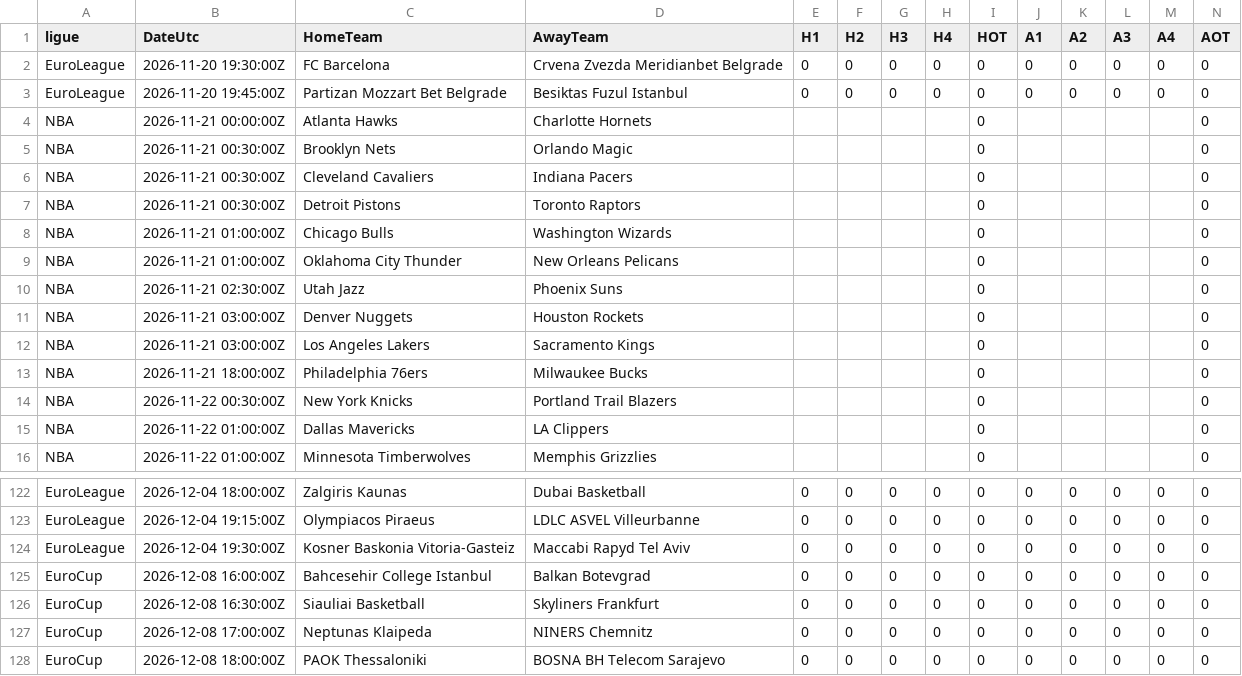
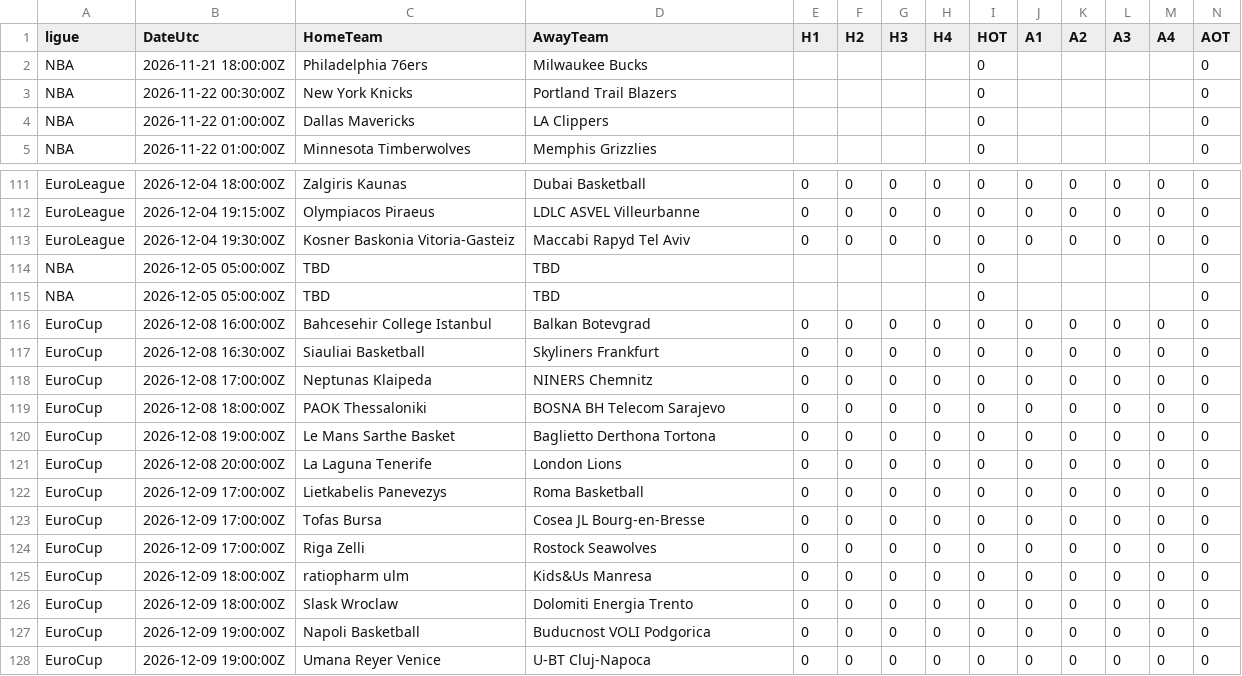
Before and after one commit to EssicOuroumav/kateni, a CSV file: basket_a_venir.csv, drawn as a sheet; only a part is shown, gaps mark what is left out; the shorter side is filled out with more unchanged rows; removed rows and columns are numbered as before the commit, all else as after; rows hold the shown columns only; the diff names each change by its address in the sheet, - before the commit and + after, or states it on an @@ line.

```diff
--- a/basket_a_venir.csv
+++ b/basket_a_venir.csv
-row 2: EuroLeague | 2026-11-20 19:30:00Z | FC Barcelona | Crvena Zvezda Meridianbet Belgrade | 0 | 0 | 0 | 0 | 0 | 0 | 0 | 0 | 0 | 0
-row 3: EuroLeague | 2026-11-20 19:45:00Z | Partizan Mozzart Bet Belgrade | Besiktas Fuzul Istanbul | 0 | 0 | 0 | 0 | 0 | 0 | 0 | 0 | 0 | 0
-row 4: NBA | 2026-11-21 00:00:00Z | Atlanta Hawks | Charlotte Hornets |  |  |  |  | 0 |  |  |  |  | 0
-row 5: NBA | 2026-11-21 00:30:00Z | Brooklyn Nets | Orlando Magic |  |  |  |  | 0 |  |  |  |  | 0
-row 6: NBA | 2026-11-21 00:30:00Z | Cleveland Cavaliers | Indiana Pacers |  |  |  |  | 0 |  |  |  |  | 0
-row 7: NBA | 2026-11-21 00:30:00Z | Detroit Pistons | Toronto Raptors |  |  |  |  | 0 |  |  |  |  | 0
-row 8: NBA | 2026-11-21 01:00:00Z | Chicago Bulls | Washington Wizards |  |  |  |  | 0 |  |  |  |  | 0
-row 9: NBA | 2026-11-21 01:00:00Z | Oklahoma City Thunder | New Orleans Pelicans |  |  |  |  | 0 |  |  |  |  | 0
-row 10: NBA | 2026-11-21 02:30:00Z | Utah Jazz | Phoenix Suns |  |  |  |  | 0 |  |  |  |  | 0
-row 11: NBA | 2026-11-21 03:00:00Z | Denver Nuggets | Houston Rockets |  |  |  |  | 0 |  |  |  |  | 0
-row 12: NBA | 2026-11-21 03:00:00Z | Los Angeles Lakers | Sacramento Kings |  |  |  |  | 0 |  |  |  |  | 0
+row 114: NBA | 2026-12-05 05:00:00Z | TBD | TBD |  |  |  |  | 0 |  |  |  |  | 0
+row 115: NBA | 2026-12-05 05:00:00Z | TBD | TBD |  |  |  |  | 0 |  |  |  |  | 0
```
Also changed, not shown: AUS_full.csv, INT_full.csv, 3 other files.
